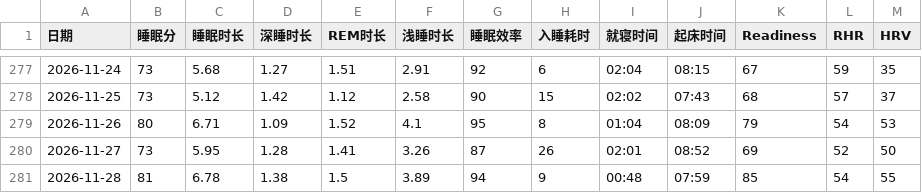
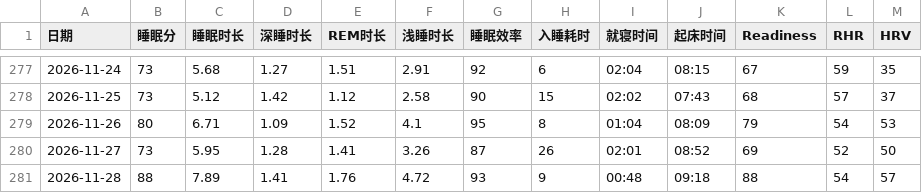
Before and after one commit to bruceR699/health-data, a CSV file: data.csv, drawn as a sheet; only a part is shown, gaps mark what is left out; the diff names each change by its address in the sheet, - before the commit and + after, or states it on an @@ line.

Commit message:
更新 data.csv

```diff
--- a/data.csv
+++ b/data.csv
-B281 (睡眠分): 81
+B281 (睡眠分): 88
-C281 (睡眠时长): 6.78
+C281 (睡眠时长): 7.89
-D281 (深睡时长): 1.38
+D281 (深睡时长): 1.41
-E281 (REM时长): 1.5
+E281 (REM时长): 1.76
-F281 (浅睡时长): 3.89
+F281 (浅睡时长): 4.72
-G281 (睡眠效率): 94
+G281 (睡眠效率): 93
-J281 (起床时间): 07:59
+J281 (起床时间): 09:18
-K281 (Readiness): 85
+K281 (Readiness): 88
-M281 (HRV): 55
+M281 (HRV): 57
```
